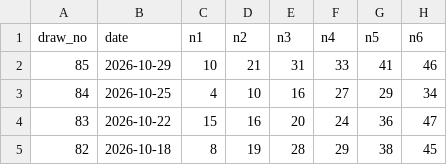
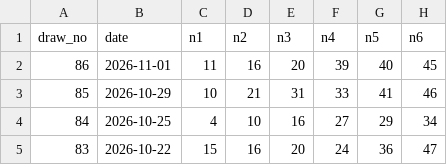
Before and after one commit to ogimitev-blip/lottery-lab, a CSV file: data/draws_649.csv, drawn as a sheet; only a part is shown; the shorter side is filled out with more unchanged rows; the diff names each change by its address in the sheet, - before the commit and + after, or states it on an @@ line.

Commit message:
results: record verified BST draw86 outcomes and 6/49 payout

```diff
--- a/data/draws_649.csv
+++ b/data/draws_649.csv
+row 2: 86 | 2026-11-01 | 11 | 16 | 20 | 39 | 40 | 45
```
